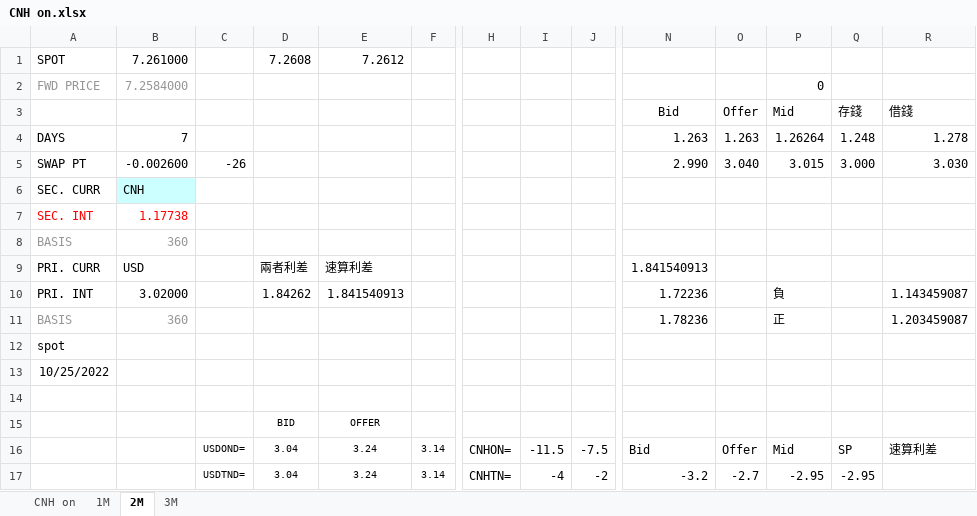
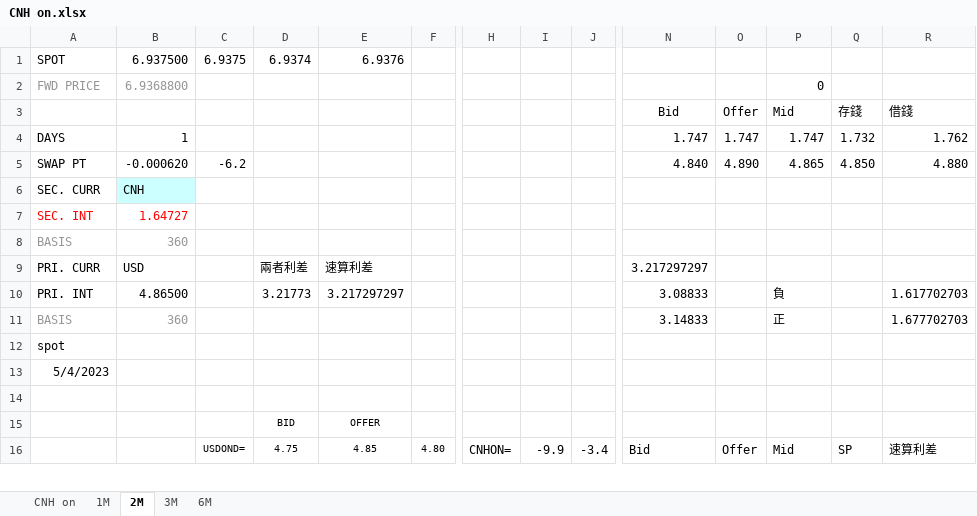
Before and after one commit to mark838308/Mark-Wang, an Excel workbook: CNH on.xlsx, sheet 2M, drawn as a sheet; only a part is shown, gaps mark what is left out; values as stored, in another font and other column widths than the file's, no borders; removed rows and columns are numbered as before the commit, all else as after; rows hold the shown columns only; the diff covers the shown part only; the diff names each change by its address in the sheet, - before the commit and + after, or states it on an @@ line.

```diff
--- a/CNH on.xlsx (sheet 2M)
+++ b/CNH on.xlsx (sheet 2M)
+sheet tab: 6M
-row 1: SPOT | 7.261000 |  | 7.2608 | 7.2612
+row 1: SPOT | 6.937500 | 6.9375 | 6.9374 | 6.9376
-B2: 7.2584000
+B2: 6.9368800
-B4: 7
+B4: 1
-N4: 1.263
+N4: 1.747
-O4: 1.263
+O4: 1.747
-P4: 1.26264
+P4: 1.747
-Q4: 1.248
+Q4: 1.732
-R4: 1.278
+R4: 1.762
-B5: -0.002600
+B5: -0.000620
-C5: -26
+C5: -6.2
-N5: 2.990
+N5: 4.840
-O5: 3.040
+O5: 4.890
-P5: 3.015
+P5: 4.865
-Q5: 3.000
+Q5: 4.850
-R5: 3.030
+R5: 4.880
-B7: 1.17738
+B7: 1.64727
-N9: 1.841540913
+N9: 3.217297297
-B10: 3.02000
+B10: 4.86500
-D10: 1.84262
+D10: 3.21773
-E10: 1.841540913
+E10: 3.217297297
-N10: 1.72236
+N10: 3.08833
-R10: 1.143459087
+R10: 1.617702703
-N11: 1.78236
+N11: 3.14833
-R11: 1.203459087
+R11: 1.677702703
-A13: 10/25/2022
+A13: 5/4/2023
-D16: 3.04
+D16: 4.75
-E16: 3.24
+E16: 4.85
-F16: 3.14
+F16: 4.80
-I16: -11.5
+I16: -9.9
-J16: -7.5
+J16: -3.4
-row 17:  |  | USDTND= | 3.04 | 3.24 | 3.14 | CNHTN= | -4 | -2 | -3.2 | -2.7 | -2.95 | -2.95
```
Also changed, not shown: 17 added rows and 17 removed rows elsewhere in this sheet, sheet CNH on, sheet 3M, sheet 1M, formulas that keep their value, 3 other files.
